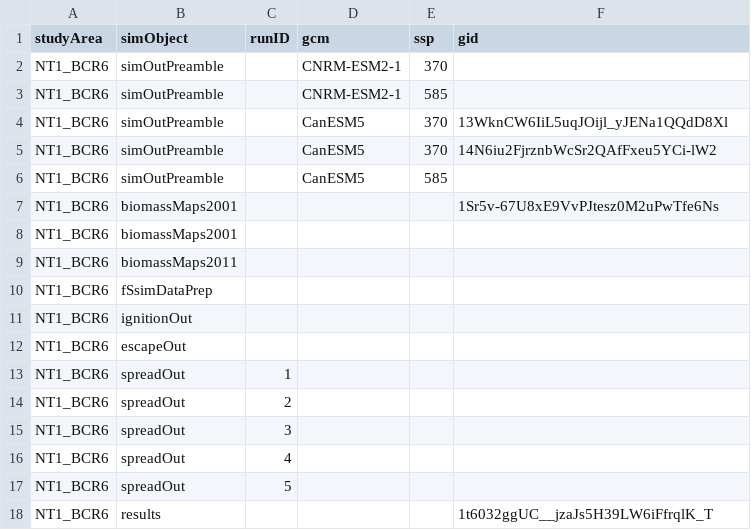
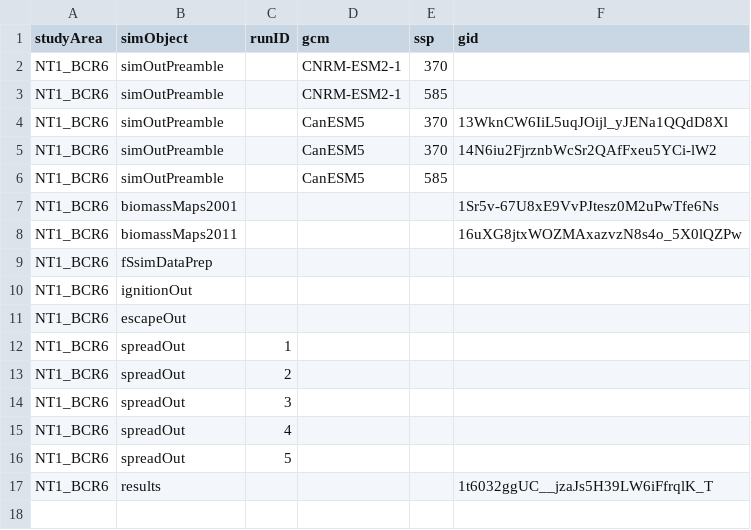
Before and after one commit to FOR-CAST/NT_caribou, a CSV file: 05-google-ids.csv, drawn as a sheet.

Commit message:
update gids

```diff
--- a/05-google-ids.csv
+++ b/05-google-ids.csv
@@ -7,4 +7,3 @@ NT1_BCR6,simOutPreamble,,CanESM5,585,""
 NT1_BCR6,biomassMaps2001,,,,1Sr5v-67U8xE9VvPJtesz0M2uPwTfe6Ns
-NT1_BCR6,biomassMaps2001,,"",,""
-NT1_BCR6,biomassMaps2011,,"",,""
+NT1_BCR6,biomassMaps2011,,,,16uXG8jtxWOZMAxazvzN8s4o_5X0lQZPw
 NT1_BCR6,fSsimDataPrep,,"",,""
```
